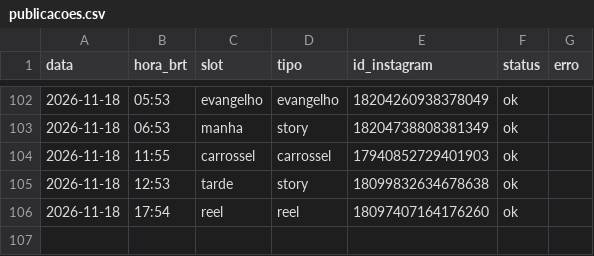
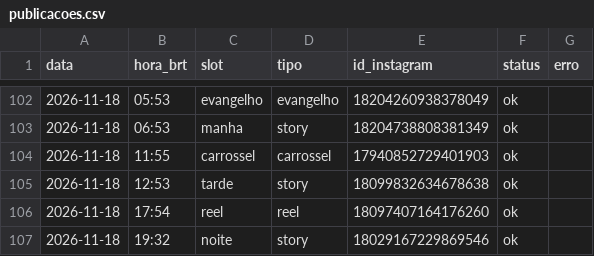
Before and after one commit to pedro-nascimento-line/acta-dei, a CSV file: log/publicacoes.csv, drawn as a sheet; only a part is shown, gaps mark what is left out.

```diff
--- a/log/publicacoes.csv
+++ b/log/publicacoes.csv
@@ -106 +106,2 @@ data,hora_brt,slot,tipo,id_instagram,status,erro
 2026-11-18,17:54,reel,reel,18097407164176260,ok,
+2026-11-18,19:32,noite,story,18029167229869546,ok,
```
Also changed, not shown: 1 other file.
